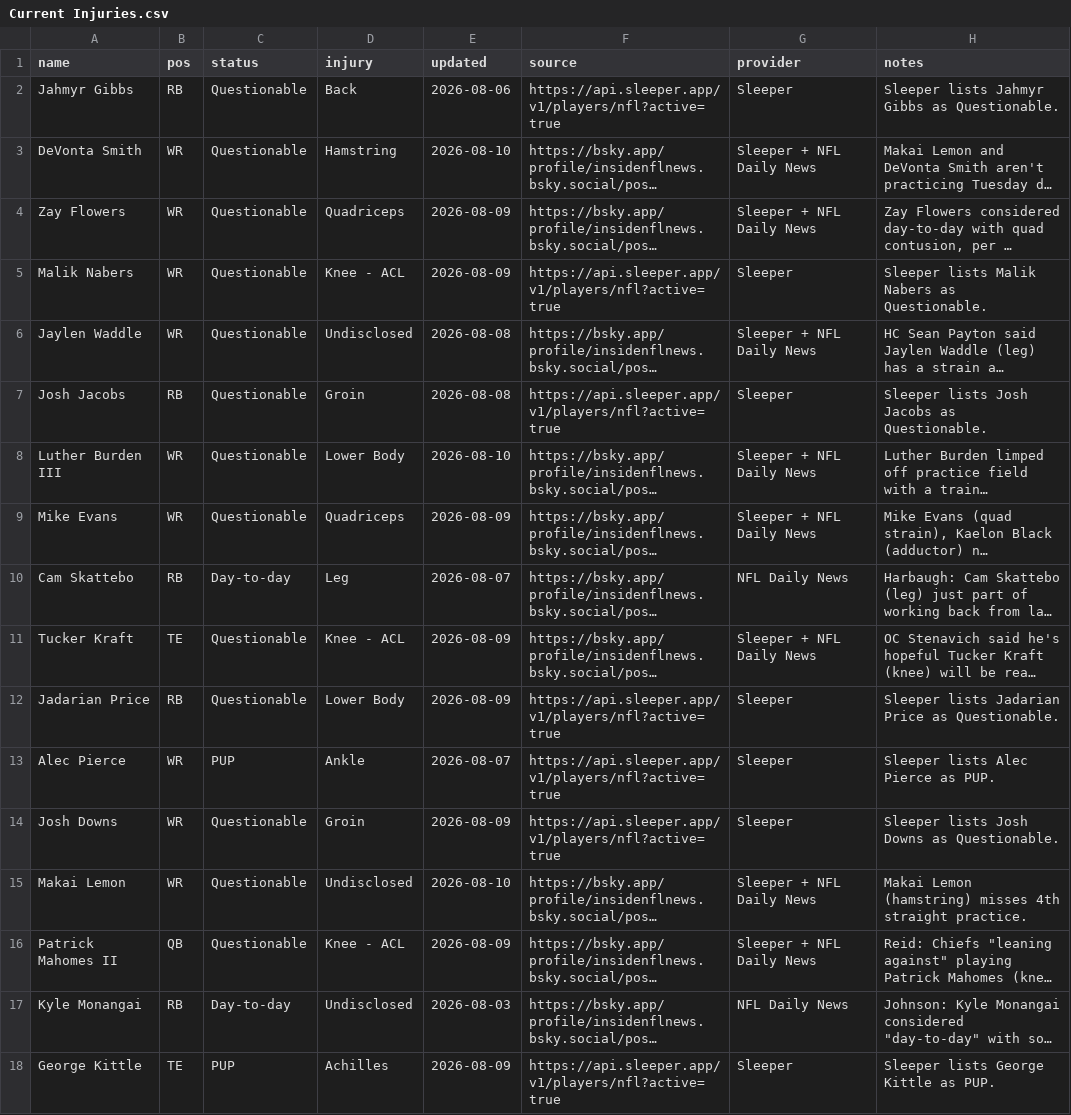
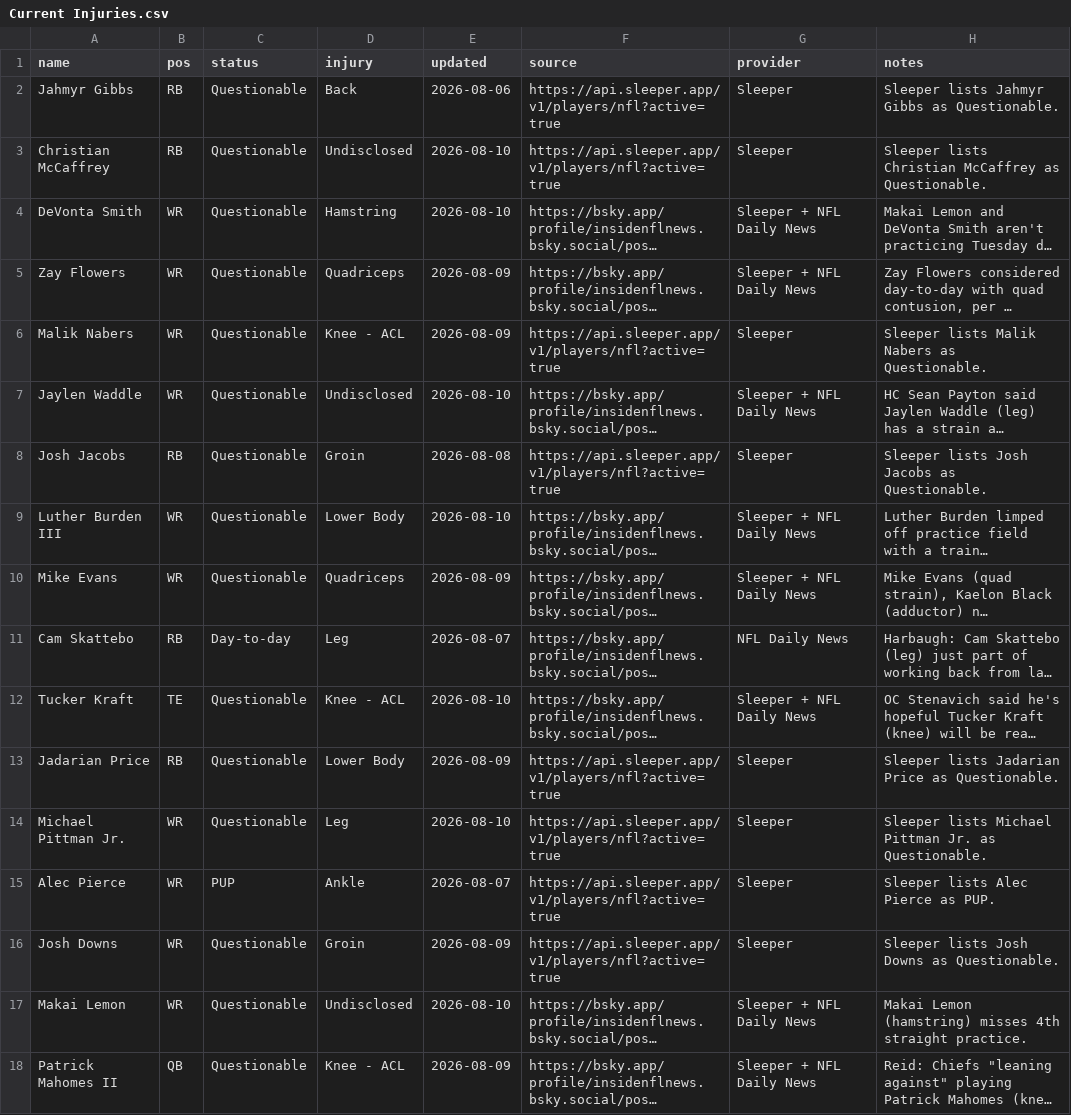
Before and after one commit to fowlergmu/private-draft-tools-x7k2, a CSV file: Data/Current Injuries.csv, drawn as a sheet; only a part is shown; the shorter side is filled out with more unchanged rows; long unchanged cells end in …; addresses are those after the commit; the diff covers the shown part only; the diff names each change by its address in the sheet, - before the commit and + after, or states it on an @@ line.

```diff
--- a/Data/Current Injuries.csv
+++ b/Data/Current Injuries.csv
+row 3: Christian McCaffrey | RB | Questionable | Undisclosed | 2026-08-10 | https://api.sleeper.app/v1/players/nfl?active=true | Sleeper | Sleeper lists Christian McCaffrey as Questionable.
-E7 (updated): 2026-08-08
+E7 (updated): 2026-08-10
-E12 (updated): 2026-08-09
+E12 (updated): 2026-08-10
+row 14: Michael Pittman Jr. | WR | Questionable | Leg | 2026-08-10 | https://api.sleeper.app/v1/players/nfl?active=true | Sleeper | Sleeper lists Michael Pittman Jr. as Questionable.
```
Also changed, not shown: 1 added row and 11 edited cells elsewhere in this file.
